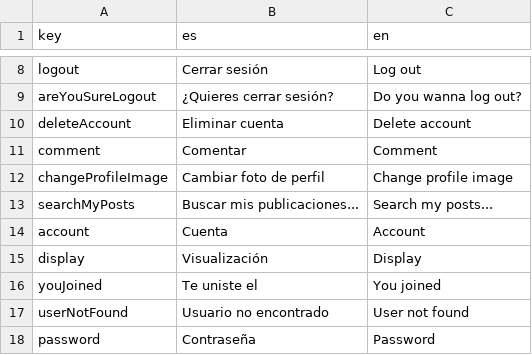
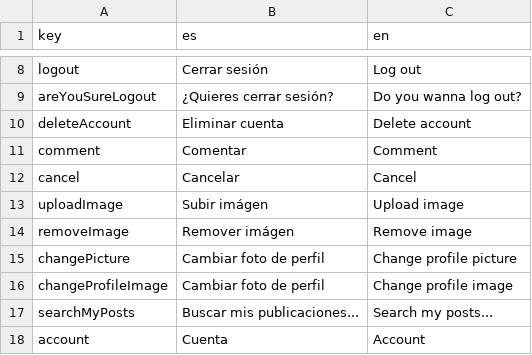
Before and after one commit to Ezetorc/vibe-page, a CSV file: public/dictionary.csv, drawn as a sheet; only a part is shown, gaps mark what is left out; the shorter side is filled out with more unchanged rows; the diff names each change by its address in the sheet, - before the commit and + after, or states it on an @@ line.

```diff
--- a/public/dictionary.csv
+++ b/public/dictionary.csv
+row 12: cancel | Cancelar | Cancel
+row 13: uploadImage | Subir imágen | Upload image
+row 14: removeImage | Remover imágen | Remove image
+row 15: changePicture | Cambiar foto de perfil | Change profile picture
```
Also changed, not shown: 47 other files.
